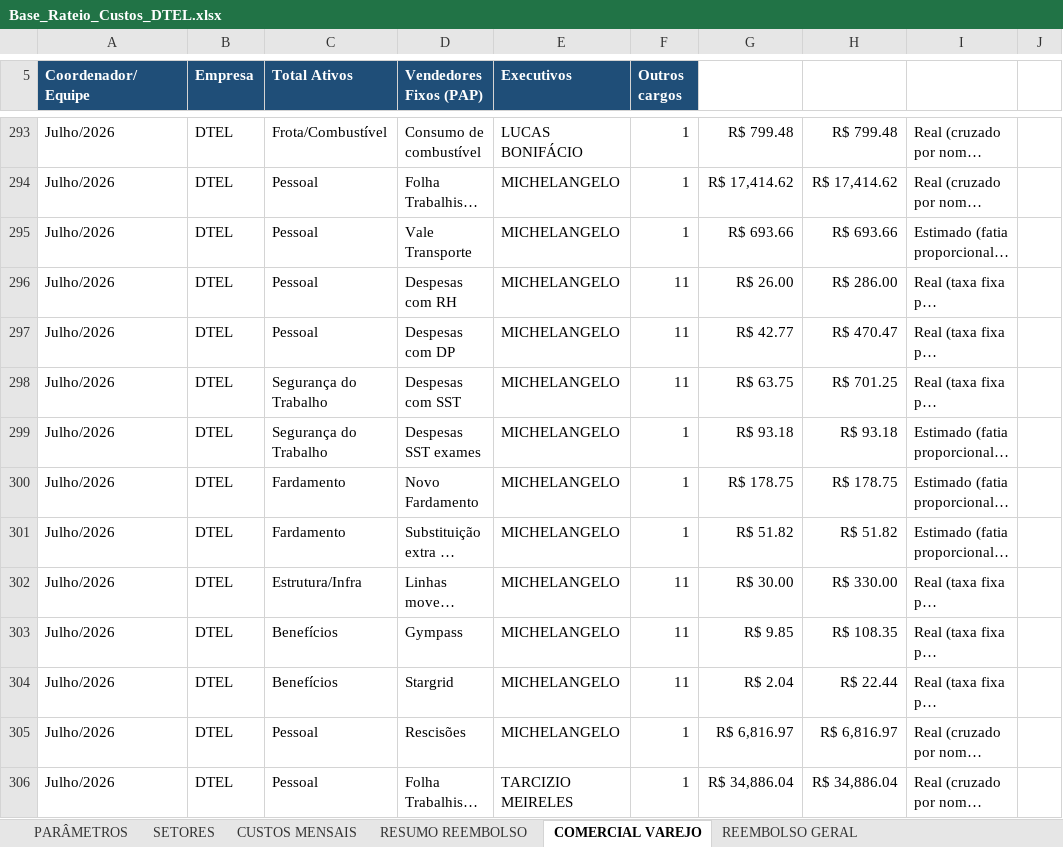
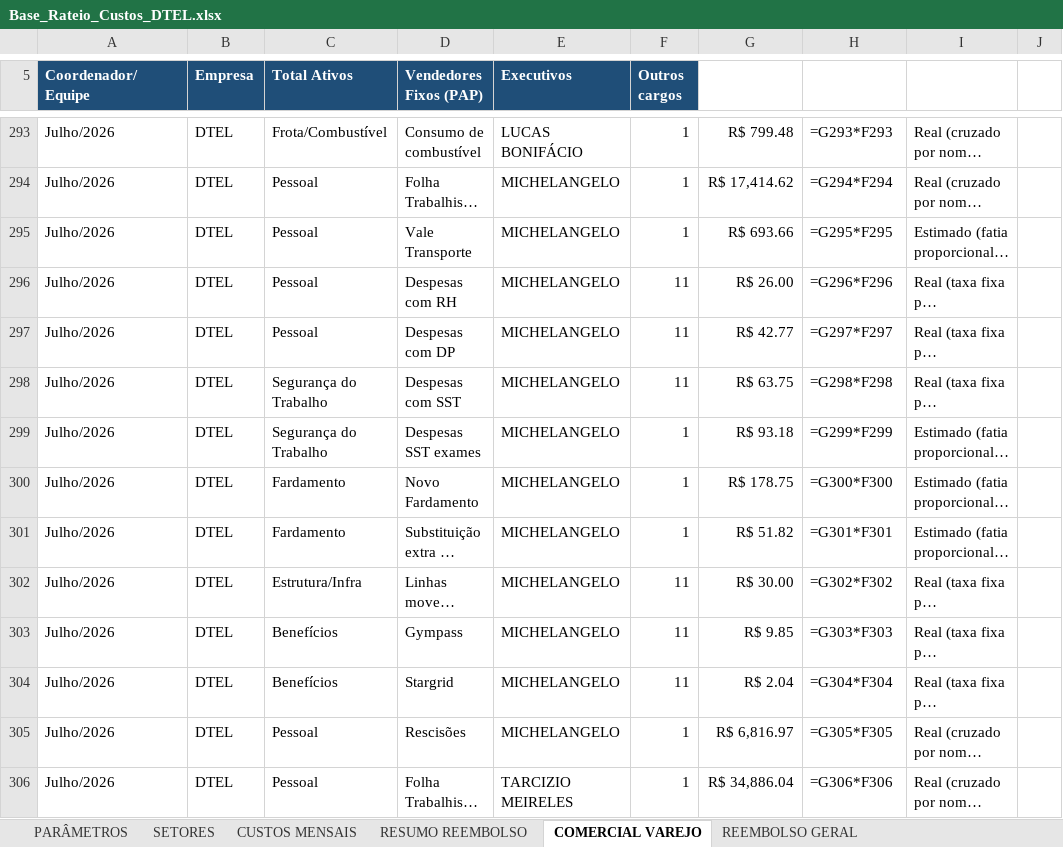
Before and after one commit to Deboradtelelecom/Base-dos-setores, an Excel workbook: dados-mensais/Base_Rateio_Custos_DTEL.xlsx, sheet COMERCIAL VAREJO, drawn as a sheet; only a part is shown, gaps mark what is left out; long unchanged cells end in …; values as stored, in another font and other column widths than the file's, no borders; formulas without a stored value are shown as written; the diff covers the shown part only; the diff names each change by its address in the sheet, - before the commit and + after, or states it on an @@ line.

```diff
--- a/dados-mensais/Base_Rateio_Custos_DTEL.xlsx (sheet COMERCIAL VAREJO)
+++ b/dados-mensais/Base_Rateio_Custos_DTEL.xlsx (sheet COMERCIAL VAREJO)
-H293: R$ 799.48
+H293: =G293*F293
-H294: R$ 17,414.62
+H294: =G294*F294
-H295: R$ 693.66
+H295: =G295*F295
-H296: R$ 286.00
+H296: =G296*F296
-H297: R$ 470.47
+H297: =G297*F297
-H298: R$ 701.25
+H298: =G298*F298
-H299: R$ 93.18
+H299: =G299*F299
-H300: R$ 178.75
+H300: =G300*F300
-H301: R$ 51.82
+H301: =G301*F301
-H302: R$ 330.00
+H302: =G302*F302
-H303: R$ 108.35
+H303: =G303*F303
-H304: R$ 22.44
+H304: =G304*F304
-H305: R$ 6,816.97
+H305: =G305*F305
-H306: R$ 34,886.04
+H306: =G306*F306
```
Also changed, not shown: 289 edited cells and cell formats elsewhere in this sheet, sheet PARÂMETROS, sheet CUSTOS MENSAIS, sheet SETORES, sheet RESUMO REEMBOLSO, hidden cells, charts or pictures.
